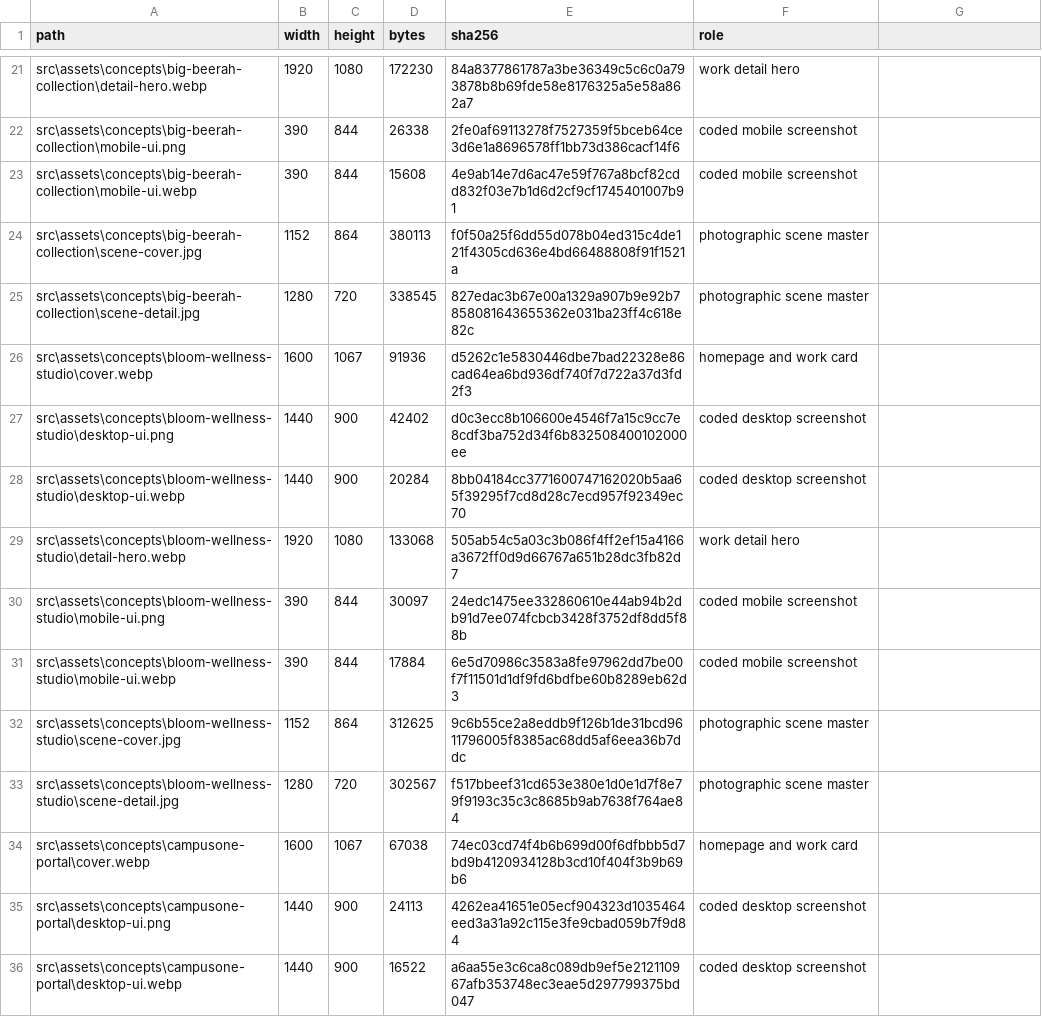
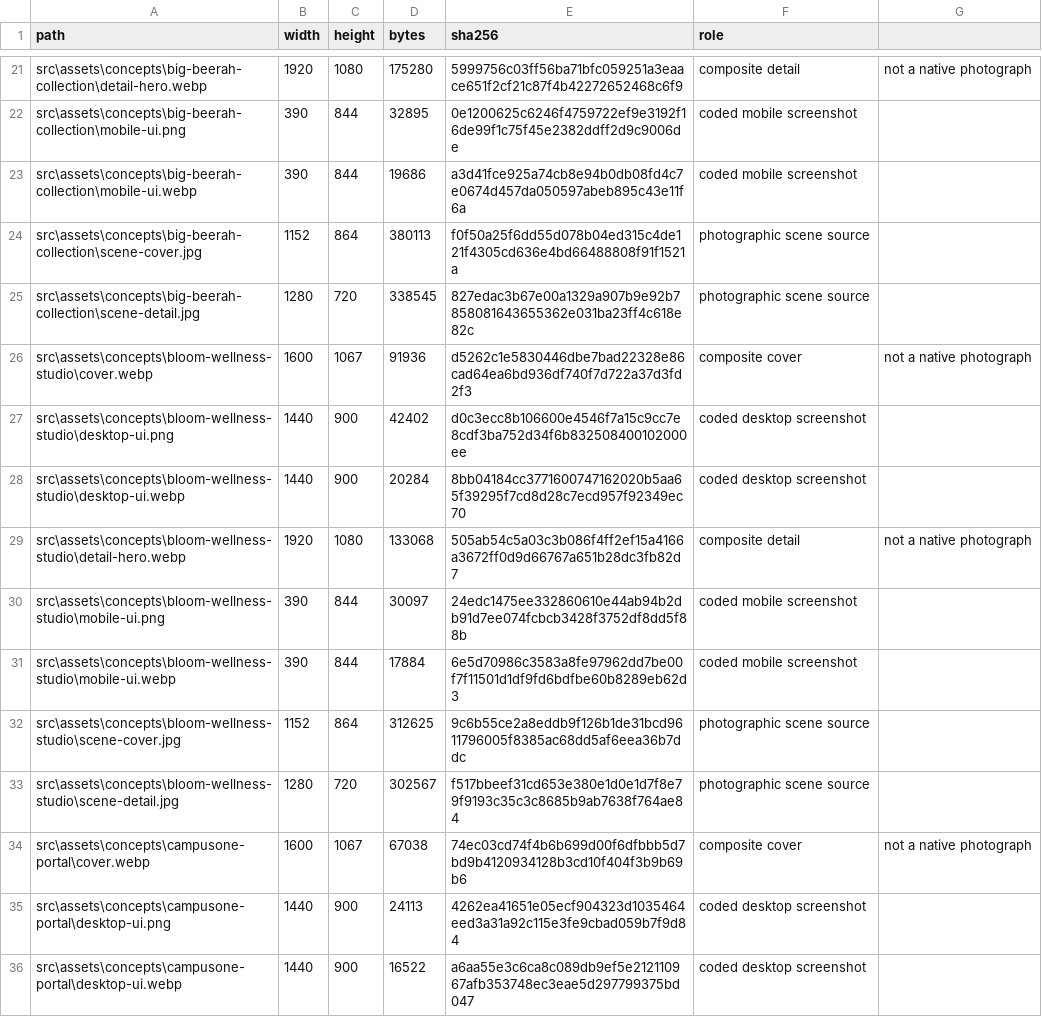
Before and after one commit to kellyraydev/sabiforge-digital, a CSV file: docs/portfolio/TEN-CONCEPTS-ASSET-INVENTORY.csv, drawn as a sheet; only a part is shown, gaps mark what is left out; the diff covers the shown part only; the diff names each change by its address in the sheet, - before the commit and + after, or states it on an @@ line.

```diff
--- a/docs/portfolio/TEN-CONCEPTS-ASSET-INVENTORY.csv
+++ b/docs/portfolio/TEN-CONCEPTS-ASSET-INVENTORY.csv
-D21 (bytes): 172230
+D21 (bytes): 175280
-E21 (sha256): 84a8377861787a3be36349c5c6c0a793878b8b69fde58e8176325a5e58a862a7
+E21 (sha256): 5999756c03ff56ba71bfc059251a3eaace651f2cf21c87f4b42272652468c6f9
-F21 (role): work detail hero
+F21 (role): composite detail
-G21: (empty)
+G21: not a native photograph
-D22 (bytes): 26338
+D22 (bytes): 32895
-E22 (sha256): 2fe0af69113278f7527359f5bceb64ce3d6e1a8696578ff1bb73d386cacf14f6
+E22 (sha256): 0e1200625c6246f4759722ef9e3192f16de99f1c75f45e2382ddff2d9c9006de
-D23 (bytes): 15608
+D23 (bytes): 19686
-E23 (sha256): 4e9ab14e7d6ac47e59f767a8bcf82cdd832f03e7b1d6d2cf9cf1745401007b91
+E23 (sha256): a3d41fce925a74cb8e94b0db08fd4c7e0674d457da050597abeb895c43e11f6a
-F24:F25 (role): photographic scene master
+F24:F25 (role): photographic scene source
-F26 (role): homepage and work card
+F26 (role): composite cover
-G26: (empty)
+G26: not a native photograph
-F29 (role): work detail hero
+F29 (role): composite detail
-G29: (empty)
+G29: not a native photograph
-F32:F33 (role): photographic scene master
+F32:F33 (role): photographic scene source
-F34 (role): homepage and work card
+F34 (role): composite cover
-G34: (empty)
+G34: not a native photograph
```
Also changed, not shown: 78 edited cells elsewhere in this file, 51 other files.
